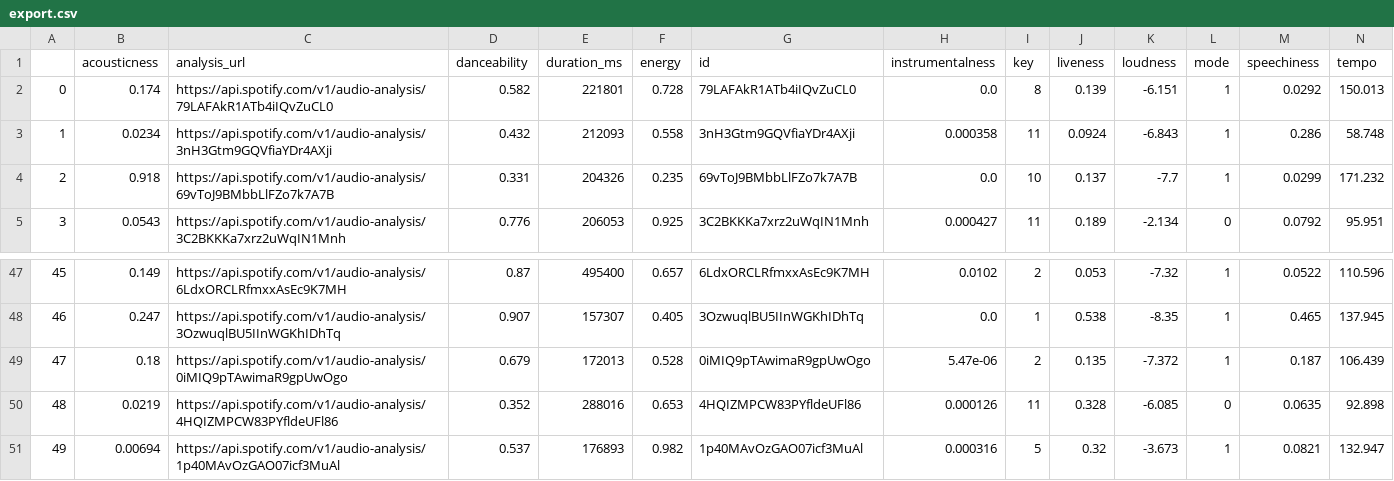
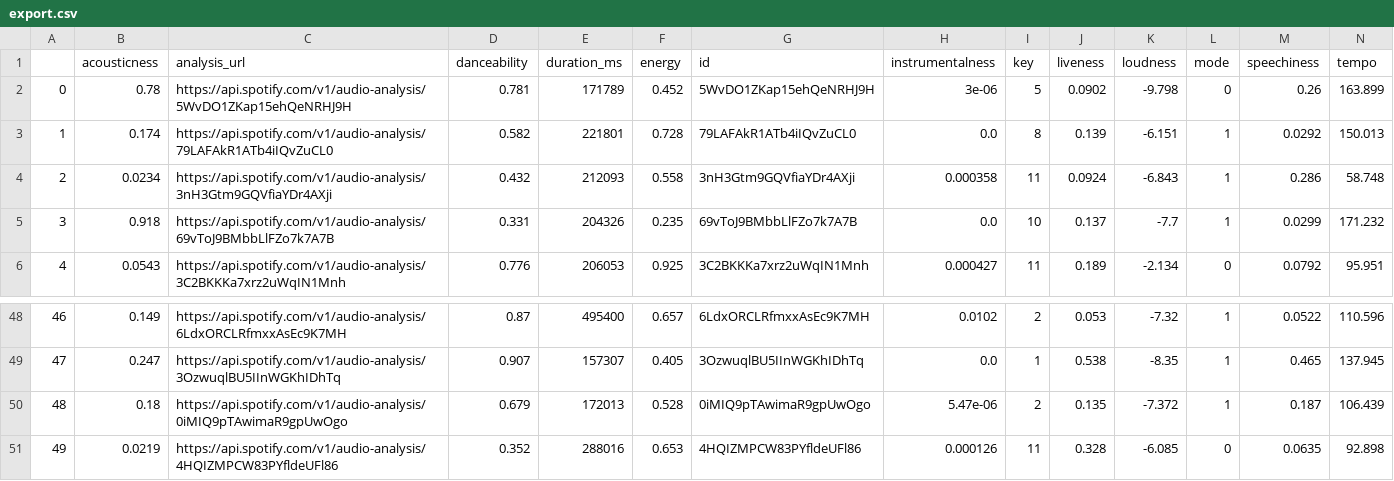
Before and after one commit to loise-velazquez/SpotifySongRecommender, a CSV file: data/export.csv, drawn as a sheet; only a part is shown, gaps mark what is left out; removed rows and columns are numbered as before the commit, all else as after; rows hold the shown columns only; the diff names each change by its address in the sheet, - before the commit and + after, or states it on an @@ line.

Commit message:
implemeted nueral network using dummy data. real data preprocessing still an issue

```diff
--- a/data/export.csv
+++ b/data/export.csv
+row 2: 0 | 0.78 | https://api.spotify.com/v1/audio-analysis/5WvDO1ZKap15ehQeNRHJ9H | 0.781 | 171789 | 0.452 | 5WvDO1ZKap15ehQeNRHJ9H | 3e-06 | 5 | 0.0902 | -9.798 | 0 | 0.26 | 163.899
@@ column A renumbered between rows 3 and 51 @@
-row 51: 49 | 0.00694 | https://api.spotify.com/v1/audio-analysis/1p40MAvOzGAO07icf3MuAl | 0.537 | 176893 | 0.982 | 1p40MAvOzGAO07icf3MuAl | 0.000316 | 5 | 0.32 | -3.673 | 1 | 0.0821 | 132.947
```
Also changed, not shown: 3 other files.
